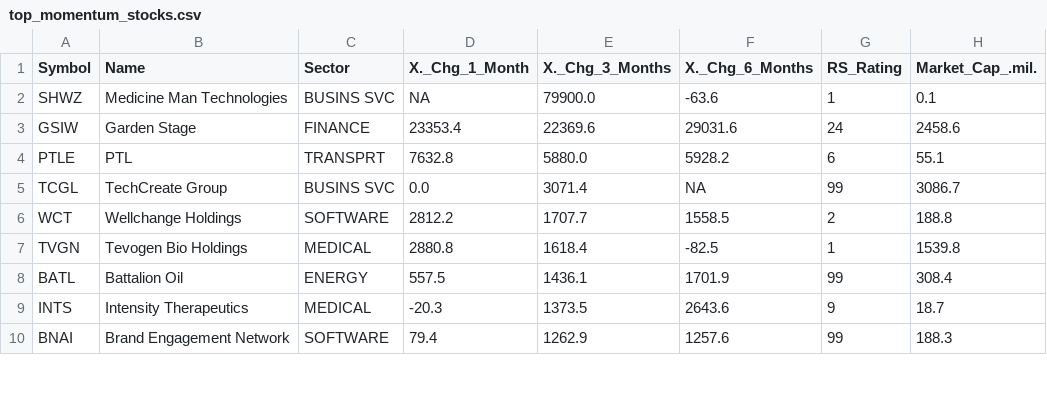
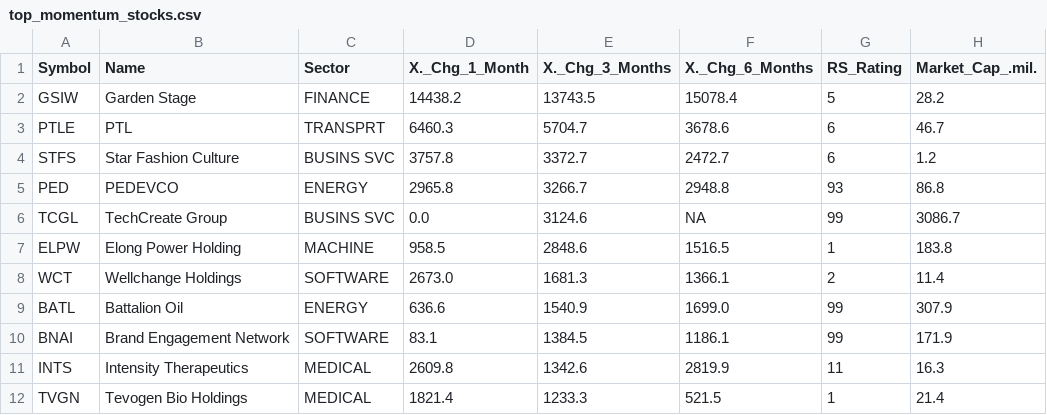
Before and after one commit to rahul-c1/universe-report, a CSV file: outputs/top_momentum_stocks.csv, drawn as a sheet; only a part is shown; the diff covers the shown part only.

```diff
--- a/outputs/top_momentum_stocks.csv
+++ b/outputs/top_momentum_stocks.csv
@@ -1,10 +1,12 @@
 "Symbol","Name","Sector","X._Chg_1_Month","X._Chg_3_Months","X._Chg_6_Months","RS_Rating","Market_Cap_.mil."
-"SHWZ","Medicine Man Technologies","BUSINS SVC","NA","79900.0","-63.6","1","0.1"
-"GSIW","Garden Stage","FINANCE","23353.4","22369.6","29031.6","24","2458.6"
-"PTLE","PTL","TRANSPRT","7632.8","5880.0","5928.2","6","55.1"
-"TCGL","TechCreate Group","BUSINS SVC","0.0","3071.4","NA","99","3086.7"
-"WCT","Wellchange Holdings","SOFTWARE","2812.2","1707.7","1558.5","2","188.8"
-"TVGN","Tevogen Bio Holdings","MEDICAL","2880.8","1618.4","-82.5","1","1539.8"
-"BATL","Battalion Oil","ENERGY","557.5","1436.1","1701.9","99","308.4"
-"INTS","Intensity Therapeutics","MEDICAL","-20.3","1373.5","2643.6","9","18.7"
-"BNAI","Brand Engagement Network","SOFTWARE","79.4","1262.9","1257.6","99","188.3"
+"GSIW","Garden Stage","FINANCE","14438.2","13743.5","15078.4","5","28.2"
+"PTLE","PTL","TRANSPRT","6460.3","5704.7","3678.6","6","46.7"
+"STFS","Star Fashion Culture","BUSINS SVC","3757.8","3372.7","2472.7","6","1.2"
+"PED","PEDEVCO","ENERGY","2965.8","3266.7","2948.8","93","86.8"
+"TCGL","TechCreate Group","BUSINS SVC","0.0","3124.6","NA","99","3086.7"
+"ELPW","Elong Power Holding","MACHINE","958.5","2848.6","1516.5","1","183.8"
+"WCT","Wellchange Holdings","SOFTWARE","2673.0","1681.3","1366.1","2","11.4"
+"BATL","Battalion Oil","ENERGY","636.6","1540.9","1699.0","99","307.9"
+"BNAI","Brand Engagement Network","SOFTWARE","83.1","1384.5","1186.1","99","171.9"
+"INTS","Intensity Therapeutics","MEDICAL","2609.8","1342.6","2819.9","11","16.3"
+"TVGN","Tevogen Bio Holdings","MEDICAL","1821.4","1233.3","521.5","1","21.4"
```
Also changed, not shown: 5 added rows, 7 removed rows and 17 edited cells elsewhere in this file, outputs/all_stocks_with_scores.csv, outputs/sector_analysis.csv, 24 other files.
